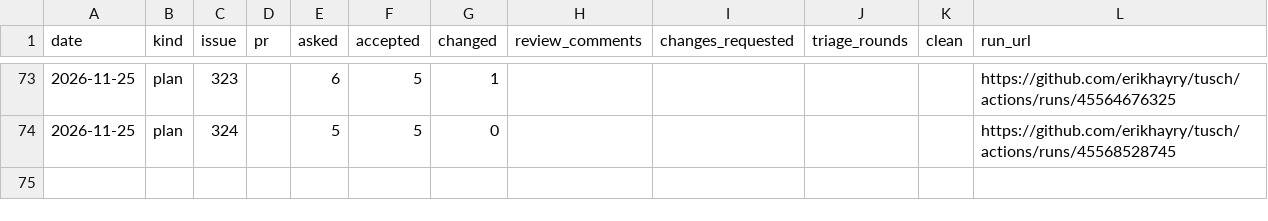
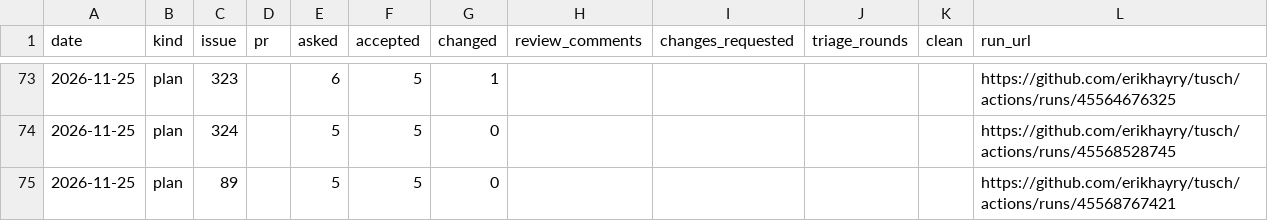
Before and after one commit to erikhayry/tusch, a CSV file: trust.csv, drawn as a sheet; only a part is shown, gaps mark what is left out; the diff names each change by its address in the sheet, - before the commit and + after, or states it on an @@ line.

```diff
--- a/trust.csv
+++ b/trust.csv
+row 75: 2026-11-25 | plan | 89 |  | 5 | 5 | 0 |  |  |  |  | https://github.com/erikhayry/tusch/actions/runs/45568767421
```
